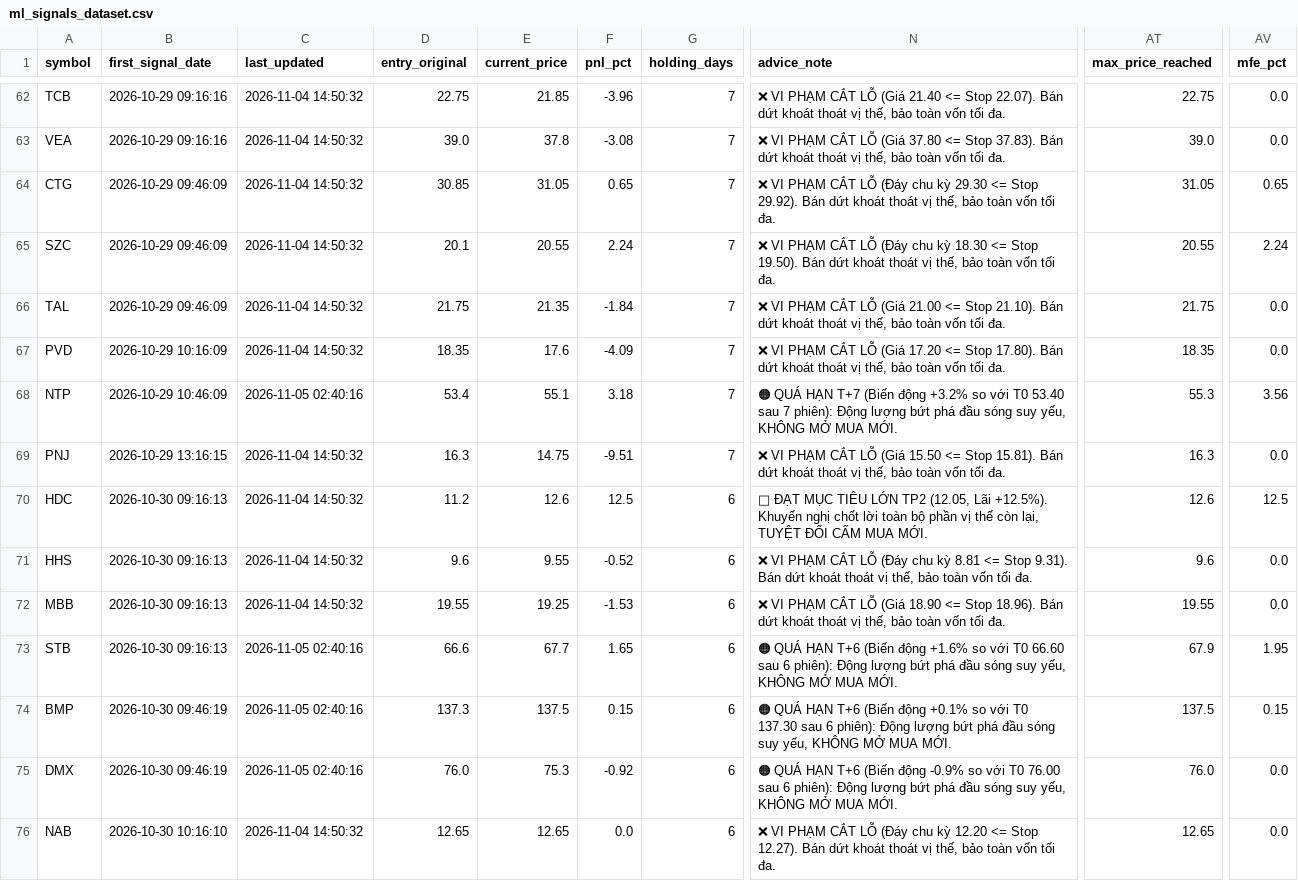
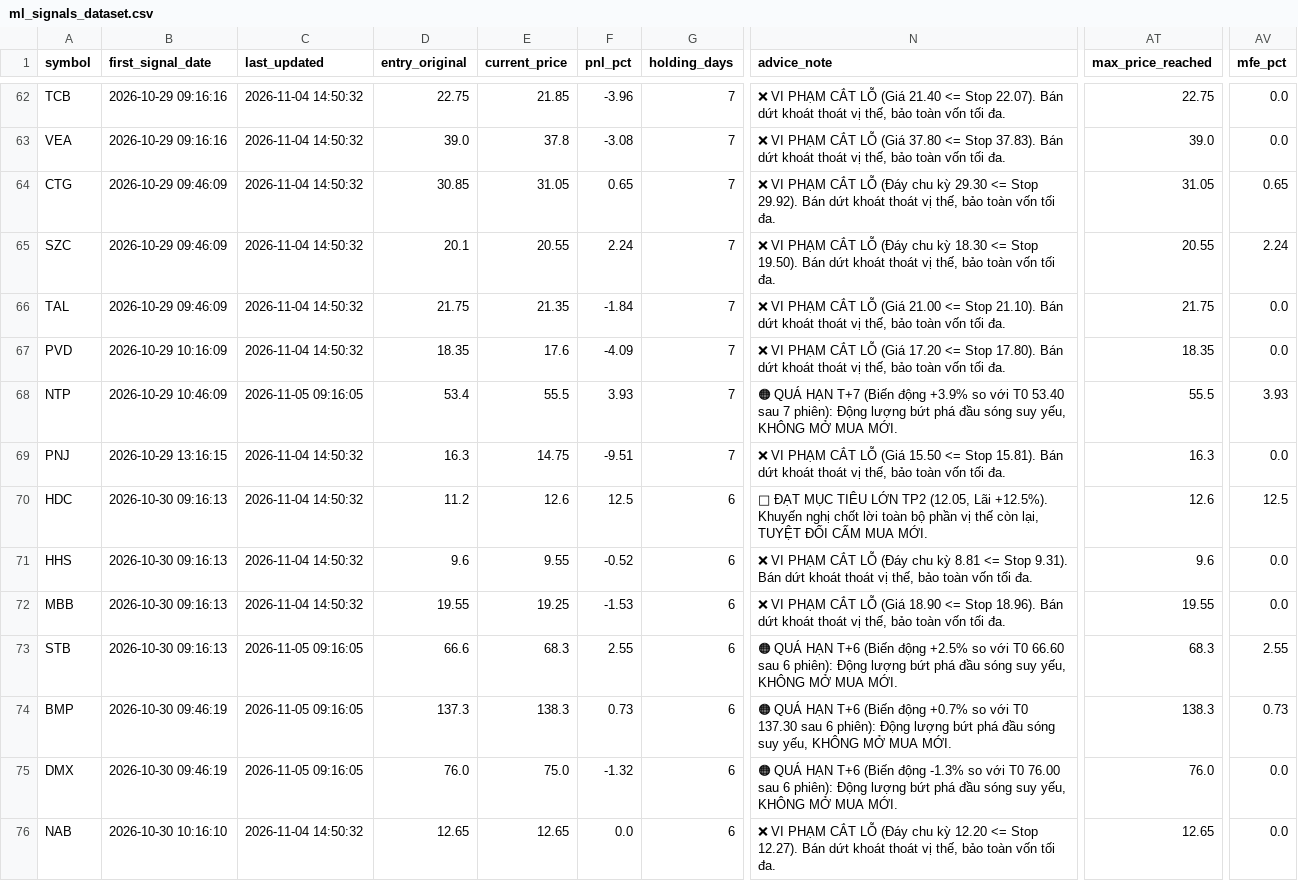
Before and after one commit to DaniNguyen2509/Neiro-Stock-VN, a CSV file: data/ml_signals_dataset.csv, drawn as a sheet; only a part is shown, gaps mark what is left out; the diff covers the shown part only; the diff names each change by its address in the sheet, - before the commit and + after, or states it on an @@ line.

```diff
--- a/data/ml_signals_dataset.csv
+++ b/data/ml_signals_dataset.csv
-C68 (last_updated): 2026-11-05 02:40:16
+C68 (last_updated): 2026-11-05 09:16:05
-E68 (current_price): 55.1
+E68 (current_price): 55.5
-F68 (pnl_pct): 3.18
+F68 (pnl_pct): 3.93
-N68 (advice_note): …(Biến động +3.2% so với…
+N68 (advice_note): …(Biến động +3.9% so với…
-AT68 (max_price_reached): 55.3
+AT68 (max_price_reached): 55.5
-AV68 (mfe_pct): 3.56
+AV68 (mfe_pct): 3.93
-C73:C75 (last_updated): 2026-11-05 02:40:16
+C73:C75 (last_updated): 2026-11-05 09:16:05
-E73 (current_price): 67.7
+E73 (current_price): 68.3
-F73 (pnl_pct): 1.65
+F73 (pnl_pct): 2.55
-N73 (advice_note): …(Biến động +1.6% so với…
+N73 (advice_note): …(Biến động +2.5% so với…
-AT73 (max_price_reached): 67.9
+AT73 (max_price_reached): 68.3
-AV73 (mfe_pct): 1.95
+AV73 (mfe_pct): 2.55
-E74 (current_price): 137.5
+E74 (current_price): 138.3
-F74 (pnl_pct): 0.15
+F74 (pnl_pct): 0.73
-N74 (advice_note): …(Biến động +0.1% so với…
+N74 (advice_note): …(Biến động +0.7% so với…
-AT74 (max_price_reached): 137.5
+AT74 (max_price_reached): 138.3
-AV74 (mfe_pct): 0.15
+AV74 (mfe_pct): 0.73
-E75 (current_price): 75.3
+E75 (current_price): 75.0
-F75 (pnl_pct): -0.92
+F75 (pnl_pct): -1.32
-N75 (advice_note): …(Biến động -0.9% so với…
+N75 (advice_note): …(Biến động -1.3% so với…
```
Also changed, not shown: 53 edited cells elsewhere in this file, 6 other files.
